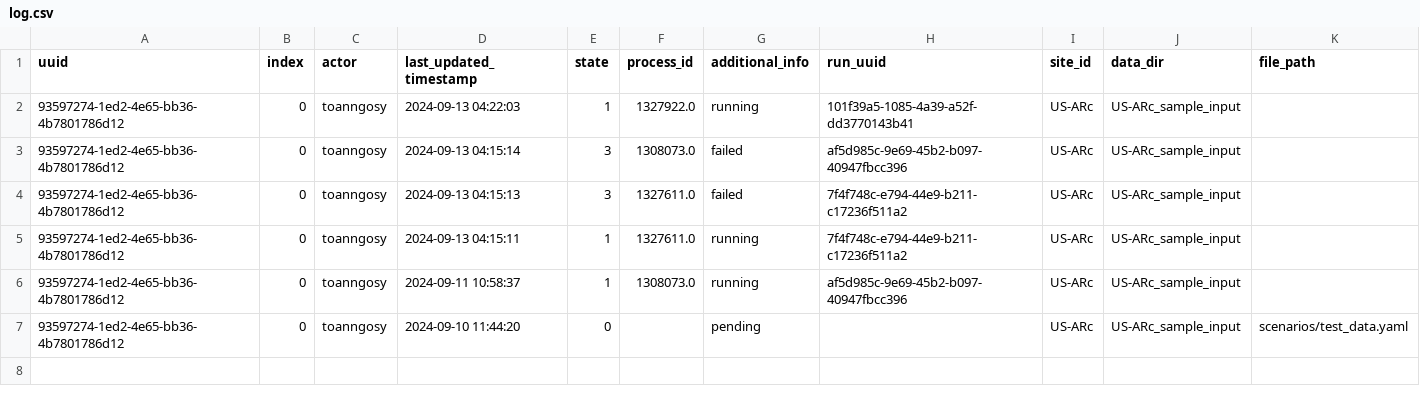
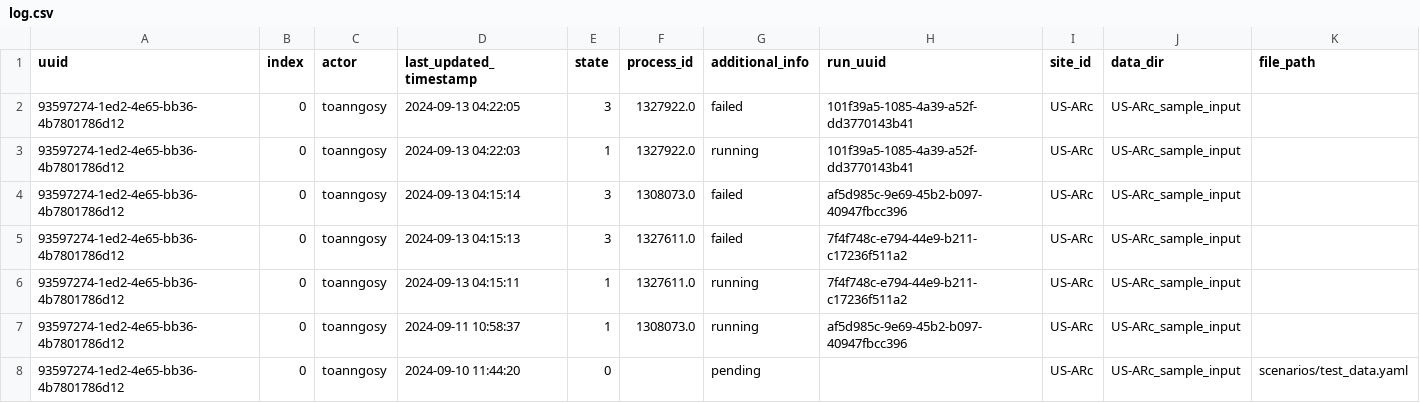
Before and after one commit to toanngosy/test_workflow, a CSV file: report/server/rocky/log.csv, drawn as a sheet; the diff names each change by its address in the sheet, - before the commit and + after, or states it on an @@ line.

Commit message:
switch to failed for run uuid 93597274-1ed2-4e65-bb36-4b7801786d12-0 at rocky

```diff
--- a/report/server/rocky/log.csv
+++ b/report/server/rocky/log.csv
+row 2: 93597274-1ed2-4e65-bb36-4b7801786d12 | 0 | toanngosy | 2024-09-13 04:22:05 | 3 | 1327922.0 | failed | 101f39a5-1085-4a39-a52f-dd3770143b41 | US-ARc | US-ARc_sample_input
```
